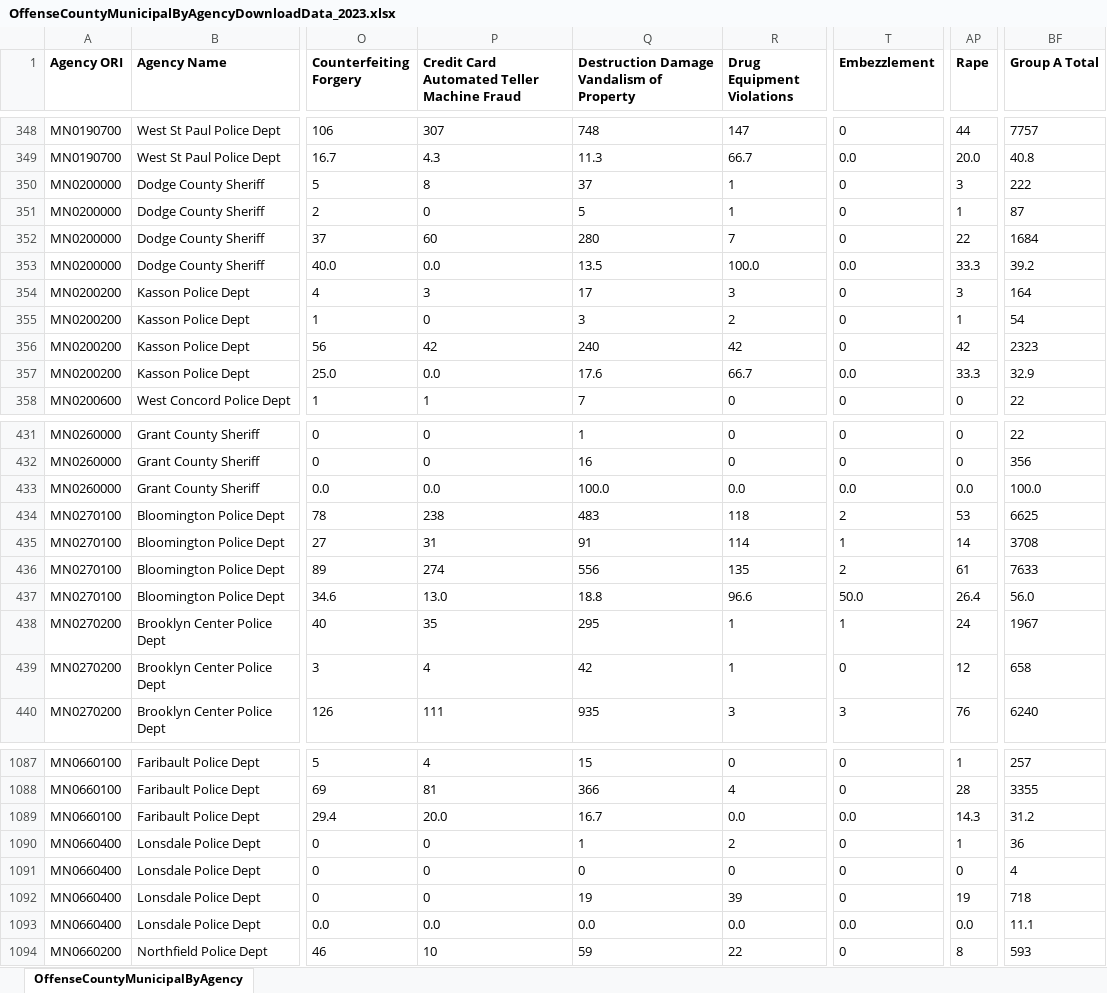
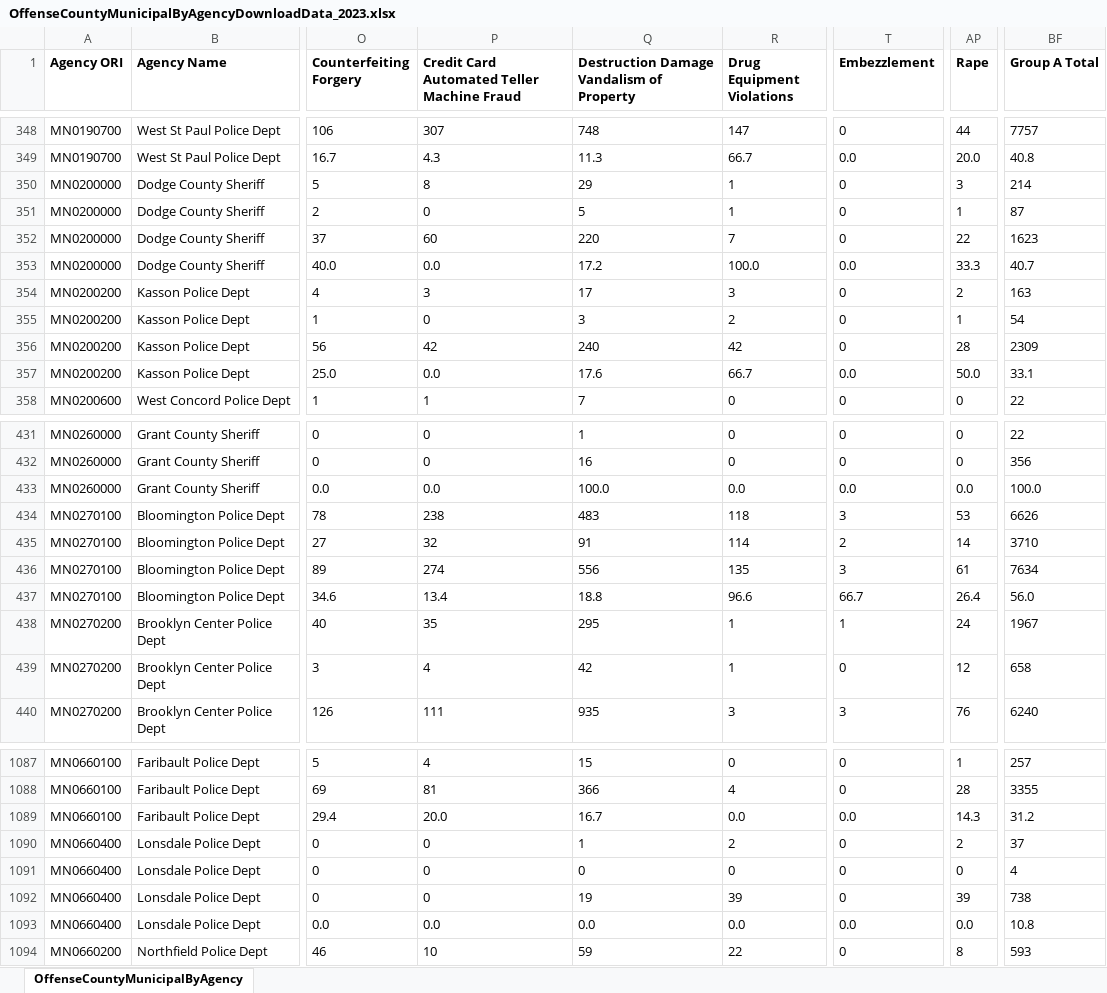
Before and after one commit to striblab/crimedash, an Excel workbook: store/nibrs/OffenseCountyMunicipalByAgencyDownloadData_2023.xlsx, sheet OffenseCountyMunicipalByAgency, drawn as a sheet; only a part is shown, gaps mark what is left out; values as stored, in another font and other column widths than the file's, no borders; the diff covers the shown part only; the diff names each change by its address in the sheet, - before the commit and + after, or states it on an @@ line.

```diff
--- a/store/nibrs/OffenseCountyMunicipalByAgencyDownloadData_2023.xlsx (sheet OffenseCountyMunicipalByAgency)
+++ b/store/nibrs/OffenseCountyMunicipalByAgencyDownloadData_2023.xlsx (sheet OffenseCountyMunicipalByAgency)
-Q350: 37
+Q350: 29
-BF350 (Group A Total): 222
+BF350 (Group A Total): 214
-Q352: 280
+Q352: 220
-BF352 (Group A Total): 1684
+BF352 (Group A Total): 1623
-Q353: 13.5
+Q353: 17.2
-BF353 (Group A Total): 39.2
+BF353 (Group A Total): 40.7
-AP354 (Rape): 3
+AP354 (Rape): 2
-BF354 (Group A Total): 164
+BF354 (Group A Total): 163
-AP356 (Rape): 42
+AP356 (Rape): 28
-BF356 (Group A Total): 2323
+BF356 (Group A Total): 2309
-AP357 (Rape): 33.3
+AP357 (Rape): 50.0
-BF357 (Group A Total): 32.9
+BF357 (Group A Total): 33.1
-T434 (Embezzlement): 2
+T434 (Embezzlement): 3
-BF434 (Group A Total): 6625
+BF434 (Group A Total): 6626
-P435: 31
+P435: 32
-T435 (Embezzlement): 1
+T435 (Embezzlement): 2
-BF435 (Group A Total): 3708
+BF435 (Group A Total): 3710
-T436 (Embezzlement): 2
+T436 (Embezzlement): 3
-BF436 (Group A Total): 7633
+BF436 (Group A Total): 7634
-P437: 13.0
+P437: 13.4
-T437 (Embezzlement): 50.0
+T437 (Embezzlement): 66.7
-AP1090 (Rape): 1
+AP1090 (Rape): 2
-BF1090 (Group A Total): 36
+BF1090 (Group A Total): 37
-AP1092 (Rape): 19
+AP1092 (Rape): 39
-BF1092 (Group A Total): 718
+BF1092 (Group A Total): 738
-BF1093 (Group A Total): 11.1
+BF1093 (Group A Total): 10.8
```
Also changed, not shown: 3 edited cells elsewhere in this sheet, store/nibrs/OffenseCountyMunicipalByAgencyDownloadData_2021.xlsx, store/nibrs/OffenseCountyMunicipalByAgencyDownloadData_2022.xlsx, 20 other files.
